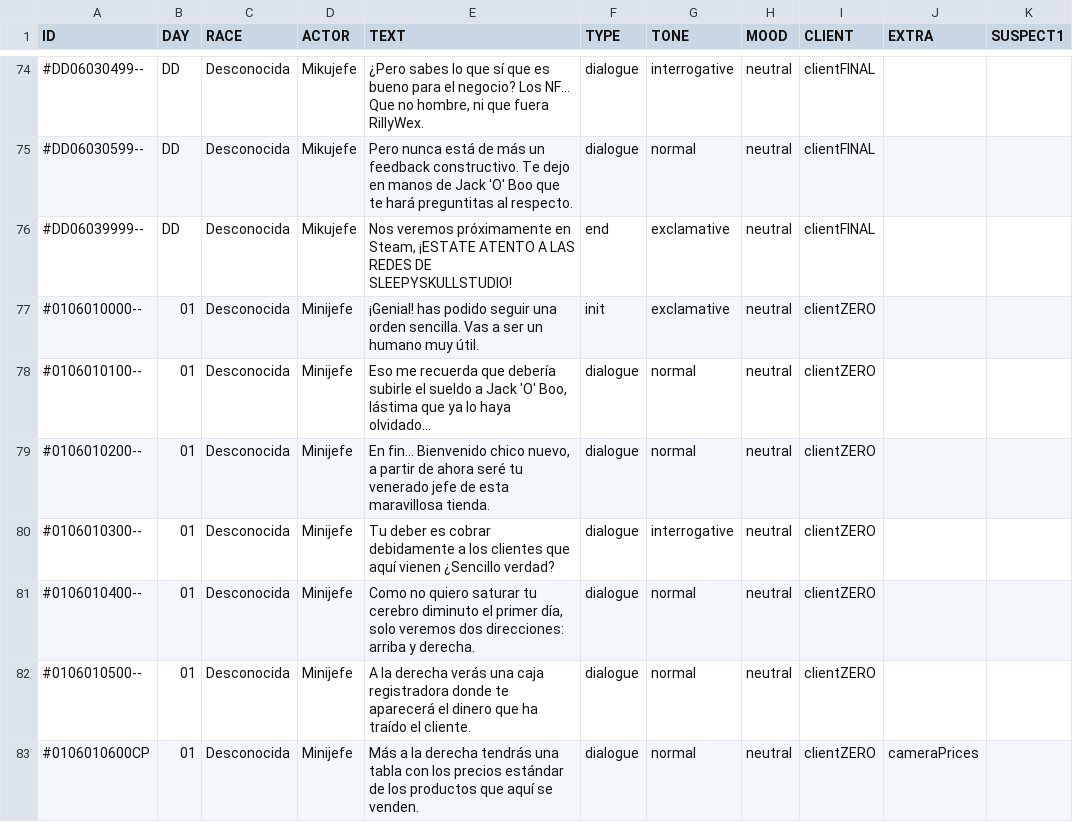
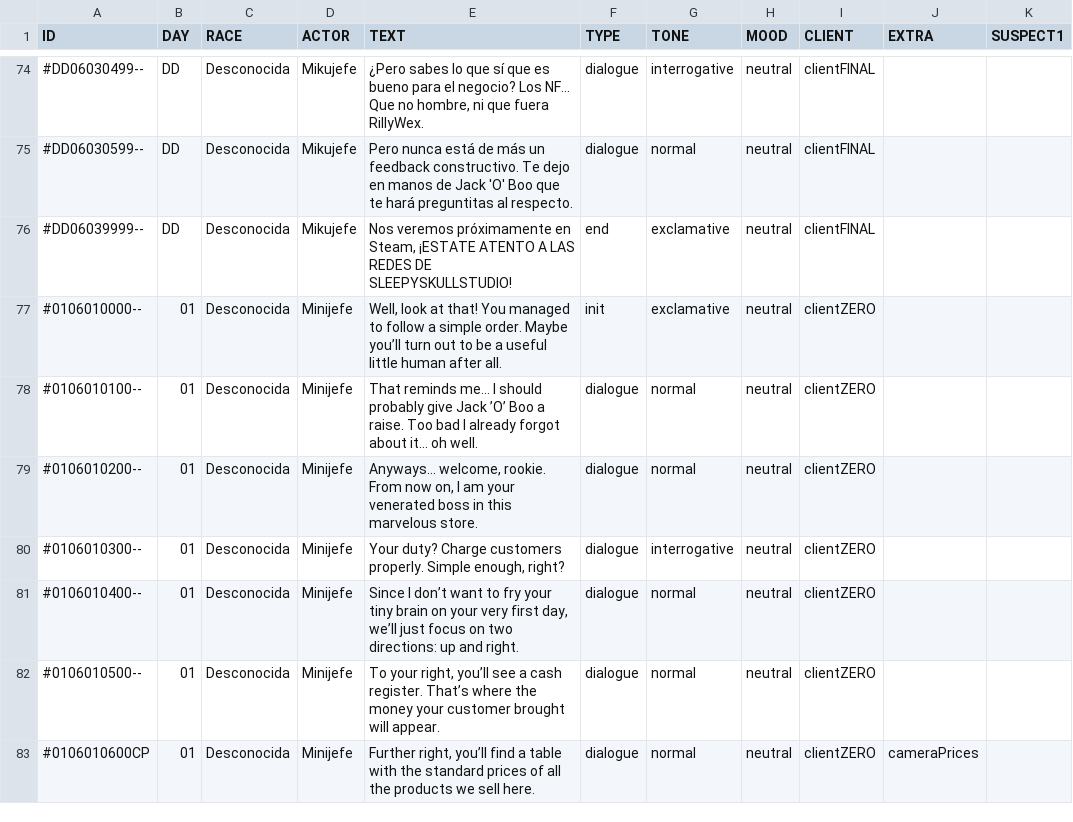
Before and after one commit to MirtharCode/CoinsOnly2024, a CSV file: Assets/Resources/CSV/Dialogues/dialogue_EN.csv, drawn as a sheet; only a part is shown, gaps mark what is left out; the diff covers the shown part only; the diff names each change by its address in the sheet, - before the commit and + after, or states it on an @@ line.

```diff
--- a/Assets/Resources/CSV/Dialogues/dialogue_EN.csv
+++ b/Assets/Resources/CSV/Dialogues/dialogue_EN.csv
-E77 (TEXT): ¡Genial! has podido seguir una orden sencilla. Vas a ser un humano muy útil.
+E77 (TEXT): Well, look at that! You managed to follow a simple order. Maybe you’ll turn out to be a useful little human after all.
-E78 (TEXT): Eso me recuerda que debería subirle el sueldo a Jack 'O' Boo, lástima que ya lo haya olvidado...
+E78 (TEXT): That reminds me… I should probably give Jack ’O’ Boo a raise. Too bad I already forgot about it… oh well.
-E79 (TEXT): En fin... Bienvenido chico nuevo, a partir de ahora seré tu venerado jefe de esta maravillosa tienda.
+E79 (TEXT): Anyways… welcome, rookie. From now on, I am your venerated boss in this marvelous store.
-E80 (TEXT): Tu deber es cobrar debidamente a los clientes que aquí vienen ¿Sencillo verdad?
+E80 (TEXT): Your duty? Charge customers properly. Simple enough, right?
-E81 (TEXT): Como no quiero saturar tu cerebro diminuto el primer día, solo veremos dos direcciones: arriba y derecha.
+E81 (TEXT): Since I don’t want to fry your tiny brain on your very first day, we’ll just focus on two directions: up and right.
-E82 (TEXT): A la derecha verás una caja registradora donde te aparecerá el dinero que ha traído el cliente.
+E82 (TEXT): To your right, you’ll see a cash register. That’s where the money your customer brought will appear.
-E83 (TEXT): Más a la derecha tendrás una tabla con los precios estándar de los productos que aquí se venden.
+E83 (TEXT): Further right, you’ll find a table with the standard prices of all the products we sell here.
```
Also changed, not shown: 14 edited cells elsewhere in this file, 16 other files.
